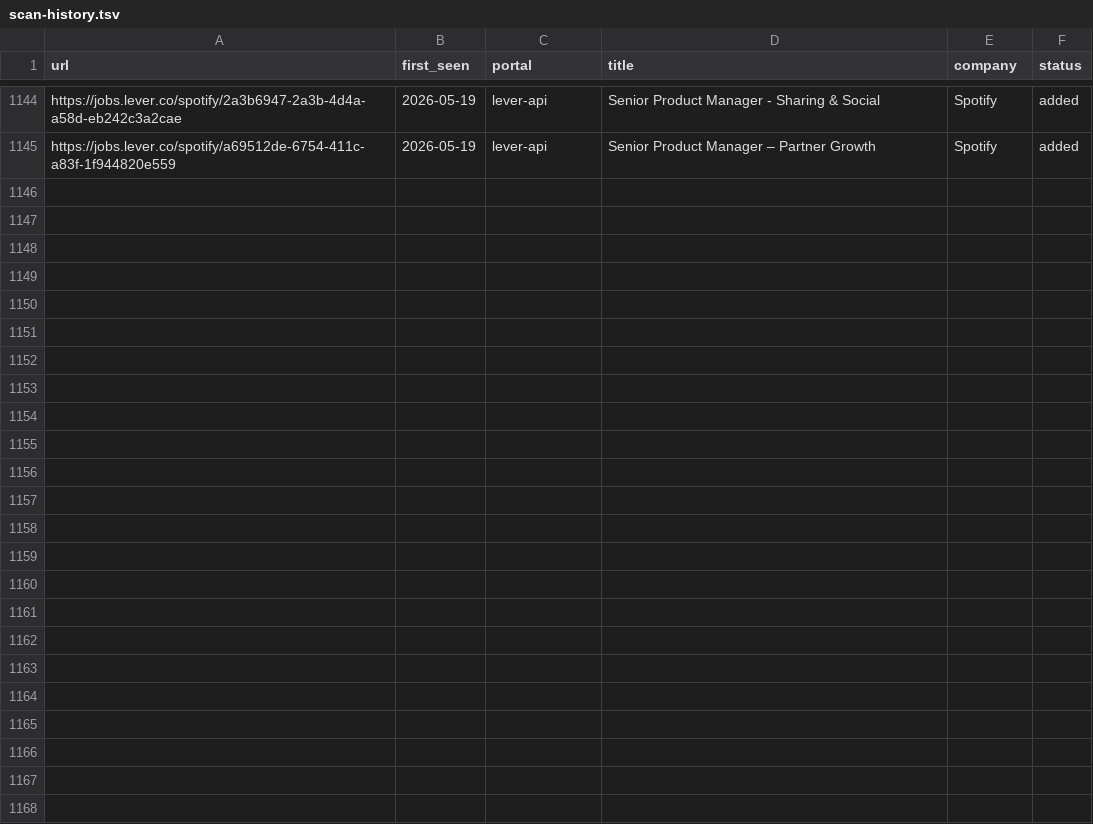
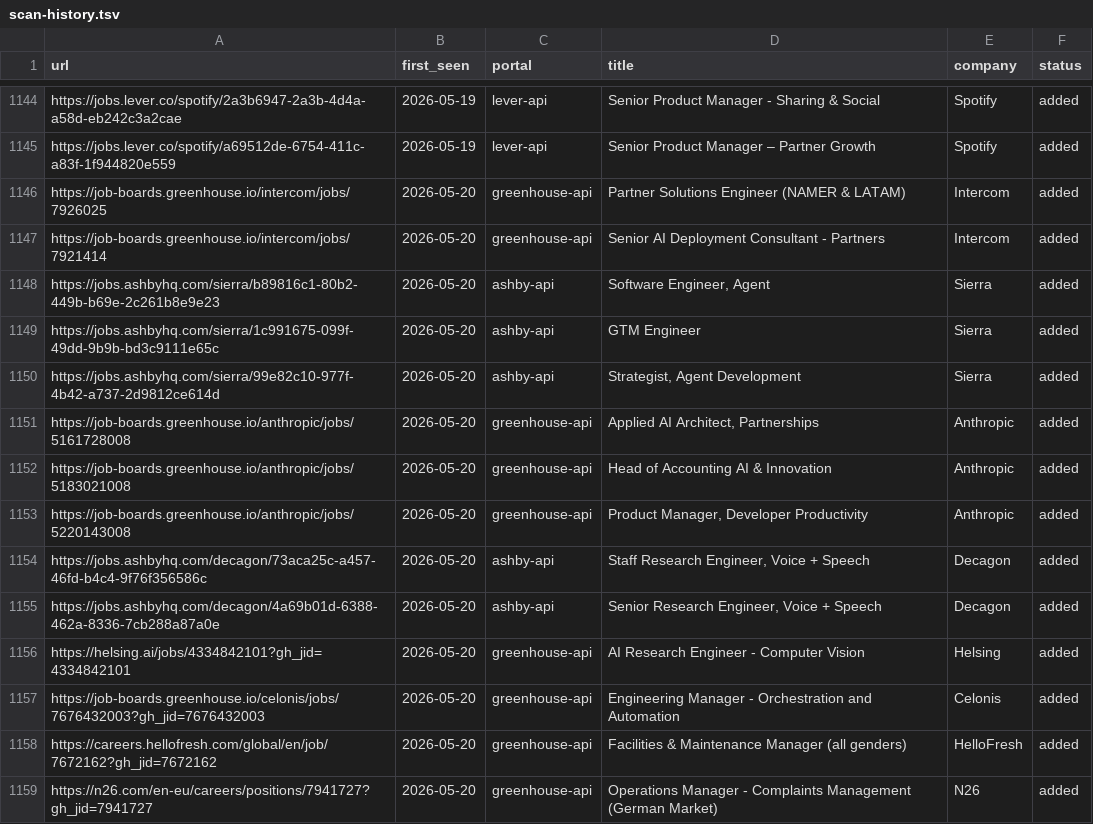
Before and after one commit to drapala/career-ops, a TSV file: data/scan-history.tsv, drawn as a sheet; only a part is shown, gaps mark what is left out; the diff covers the shown part only.

```diff
--- a/data/scan-history.tsv
+++ b/data/scan-history.tsv
@@ -1145 +1145,15 @@ https://jobs.lever.co/spotify/2a3b6947-2a3b-4d4a-a58d-eb242c3a2cae	2026-05-19	le
 https://jobs.lever.co/spotify/a69512de-6754-411c-a83f-1f944820e559	2026-05-19	lever-api	Senior Product Manager – Partner Growth	Spotify	added
+https://job-boards.greenhouse.io/intercom/jobs/7926025	2026-05-20	greenhouse-api	Partner Solutions Engineer (NAMER & LATAM)	Intercom	added
+https://job-boards.greenhouse.io/intercom/jobs/7921414	2026-05-20	greenhouse-api	Senior AI Deployment Consultant - Partners 	Intercom	added
+https://jobs.ashbyhq.com/sierra/b89816c1-80b2-449b-b69e-2c261b8e9e23	2026-05-20	ashby-api	Software Engineer, Agent	Sierra	added
+https://jobs.ashbyhq.com/sierra/1c991675-099f-49dd-9b9b-bd3c9111e65c	2026-05-20	ashby-api	GTM Engineer	Sierra	added
+https://jobs.ashbyhq.com/sierra/99e82c10-977f-4b42-a737-2d9812ce614d	2026-05-20	ashby-api	Strategist, Agent Development	Sierra	added
+https://job-boards.greenhouse.io/anthropic/jobs/5161728008	2026-05-20	greenhouse-api	Applied AI Architect, Partnerships	Anthropic	added
+https://job-boards.greenhouse.io/anthropic/jobs/5183021008	2026-05-20	greenhouse-api	Head of Accounting AI & Innovation	Anthropic	added
+https://job-boards.greenhouse.io/anthropic/jobs/5220143008	2026-05-20	greenhouse-api	Product Manager, Developer Productivity	Anthropic	added
+https://jobs.ashbyhq.com/decagon/73aca25c-a457-46fd-b4c4-9f76f356586c	2026-05-20	ashby-api	Staff Research Engineer, Voice + Speech	Decagon	added
+https://jobs.ashbyhq.com/decagon/4a69b01d-6388-462a-8336-7cb288a87a0e	2026-05-20	ashby-api	Senior Research Engineer, Voice + Speech	Decagon	added
+https://helsing.ai/jobs/4334842101?gh_jid=4334842101	2026-05-20	greenhouse-api	AI Research Engineer -  Computer Vision	Helsing	added
+https://job-boards.greenhouse.io/celonis/jobs/7676432003?gh_jid=7676432003	2026-05-20	greenhouse-api	Engineering Manager - Orchestration and Automation	Celonis	added
+https://careers.hellofresh.com/global/en/job/7672162?gh_jid=7672162	2026-05-20	greenhouse-api	Facilities & Maintenance Manager (all genders)	HelloFresh	added
+https://n26.com/en-eu/careers/positions/7941727?gh_jid=7941727	2026-05-20	greenhouse-api	Operations Manager - Complaints Management (German Market)	N26	added
```
Also changed, not shown: 13 added rows elsewhere in this file, 1 other file.
